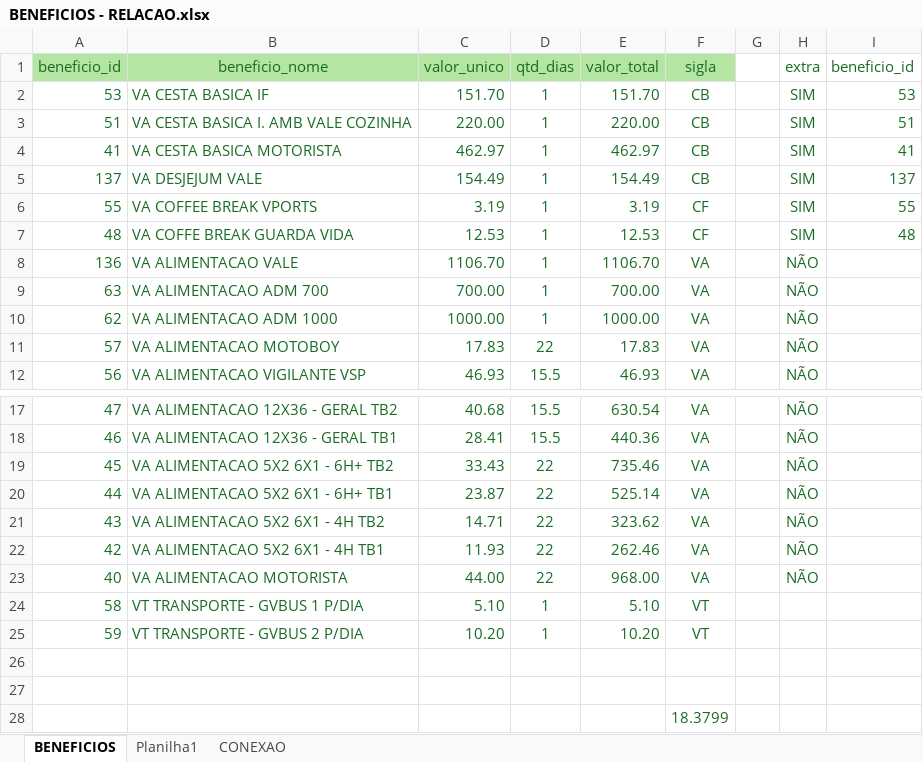
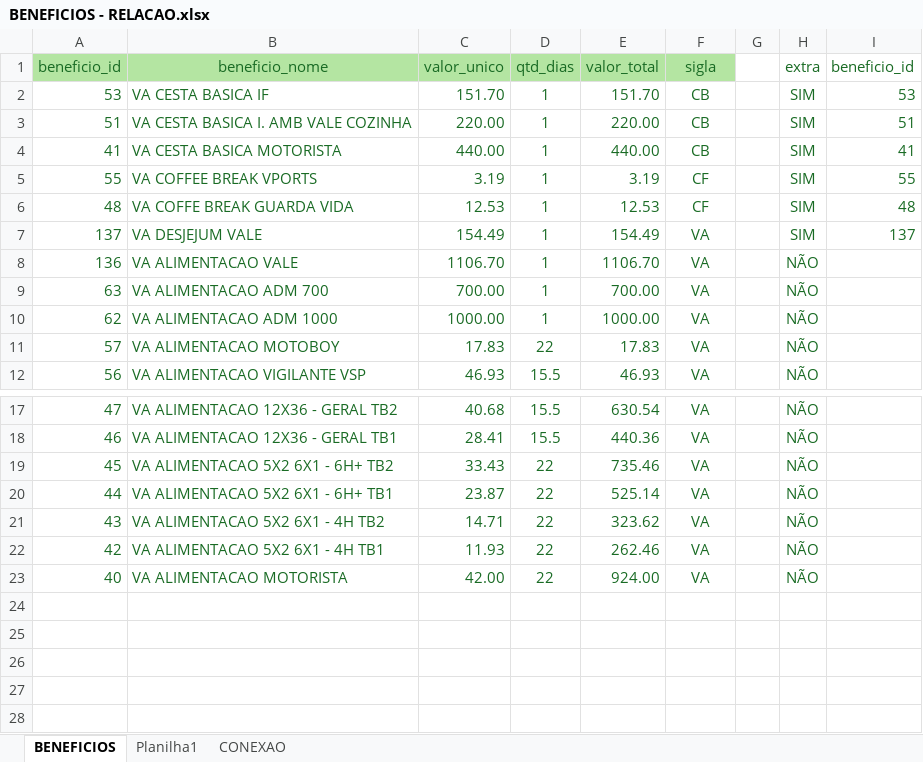
Before and after one commit to Lider-LSGP/IMPORTAR-COLABORADORES-APPLIDER, an Excel workbook: data/BENEFICIOS - RELACAO.xlsx, sheet BENEFICIOS, drawn as a sheet; only a part is shown, gaps mark what is left out; values as stored, in another font and other column widths than the file's, no borders; conditional formats and table styles not drawn; removed rows and columns are numbered as before the commit, all else as after; the diff names each change by its address in the sheet, - before the commit and + after, or states it on an @@ line.

```diff
--- a/data/BENEFICIOS - RELACAO.xlsx (sheet BENEFICIOS)
+++ b/data/BENEFICIOS - RELACAO.xlsx (sheet BENEFICIOS)
-C4 (valor_unico): 462.97
+C4 (valor_unico): 440.00
-E4 (valor_total): 462.97
+E4 (valor_total): 440.00
-row 5: 137 | VA DESJEJUM VALE | 154.49 | 1 | 154.49 | CB |  | SIM | 137
+row 7: 137 | VA DESJEJUM VALE | 154.49 | 1 | 154.49 | VA |  | SIM | 137
-C23 (valor_unico): 44.00
+C23 (valor_unico): 42.00
-E23 (valor_total): 968.00
+E23 (valor_total): 924.00
-row 24: 58 | VT TRANSPORTE - GVBUS 1 P/DIA | 5.10 | 1 | 5.10 | VT
-row 25: 59 | VT TRANSPORTE - GVBUS 2 P/DIA | 10.20 | 1 | 10.20 | VT
-row 26: (empty)
-row 27: (empty)
-row 28:  |  |  |  |  | 18.3799
```
Also changed, not shown: sheet CONEXAO, 12 other files.
